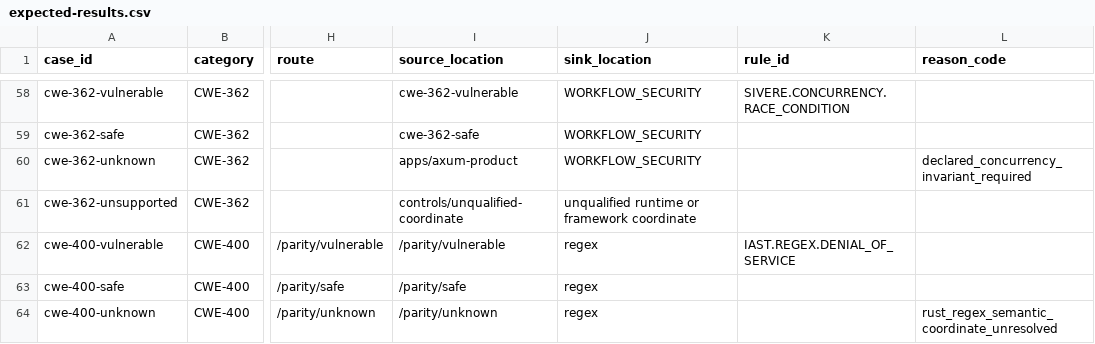
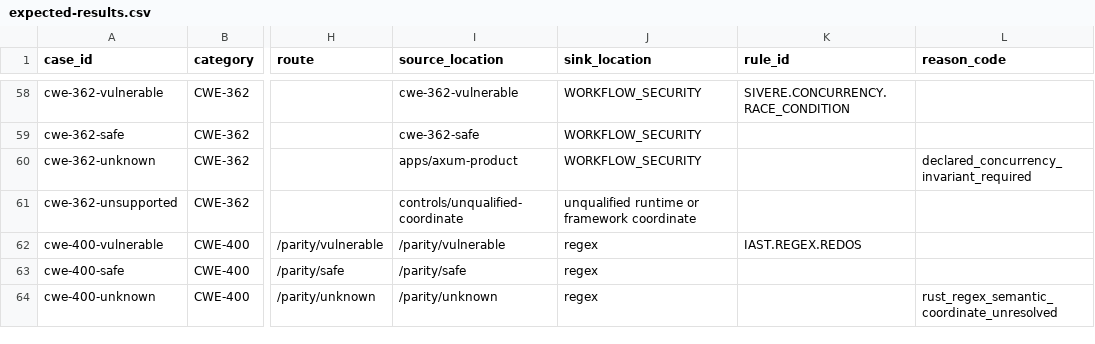
Before and after one commit to RigCodeAI/benchmark-rust, a CSV file: cases/expected-results.csv, drawn as a sheet; only a part is shown, gaps mark what is left out; the diff covers the shown part only; the diff names each change by its address in the sheet, - before the commit and + after, or states it on an @@ line.

Commit message:
fix: align Rust truth with canonical rule identifiers

```diff
--- a/cases/expected-results.csv
+++ b/cases/expected-results.csv
-K62 (rule_id): IAST.REGEX.DENIAL_OF_SERVICE
+K62 (rule_id): IAST.REGEX.REDOS
```
Also changed, not shown: 7 edited cells elsewhere in this file, 2 other files.
